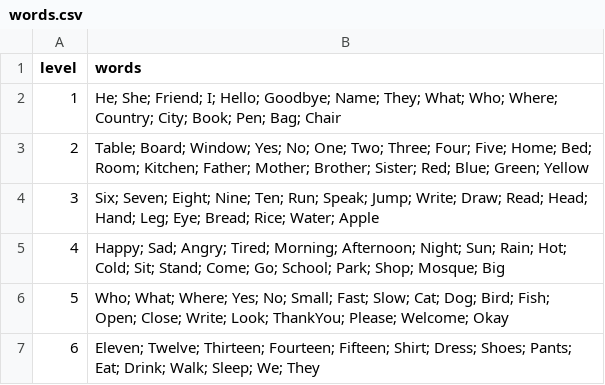
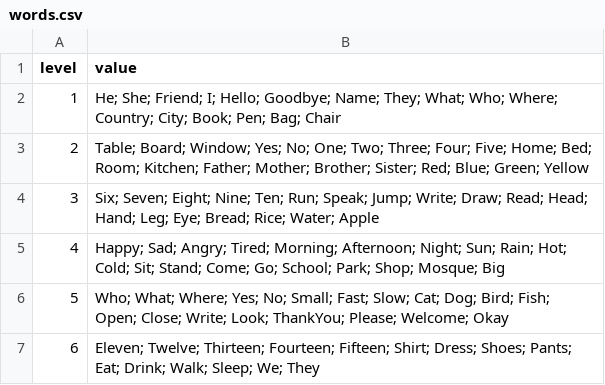
Before and after one commit to Our-English-Inc/LessonData, a CSV file: csv/games/BubblePop/words.csv, drawn as a sheet.

Commit message:
Can display words and sentences text blocks in editor

```diff
--- a/csv/games/BubblePop/words.csv
+++ b/csv/games/BubblePop/words.csv
@@ -1,2 +1,2 @@
-level,words
+level,value
 1,He; She; Friend; I; Hello; Goodbye; Name; They; What; Who; Where; Country; City; Book; Pen; Bag; Chair
```
Also changed, not shown: csv/GameElementRule.csv, csv/games/WordScramble/words.csv, 4 other files.
